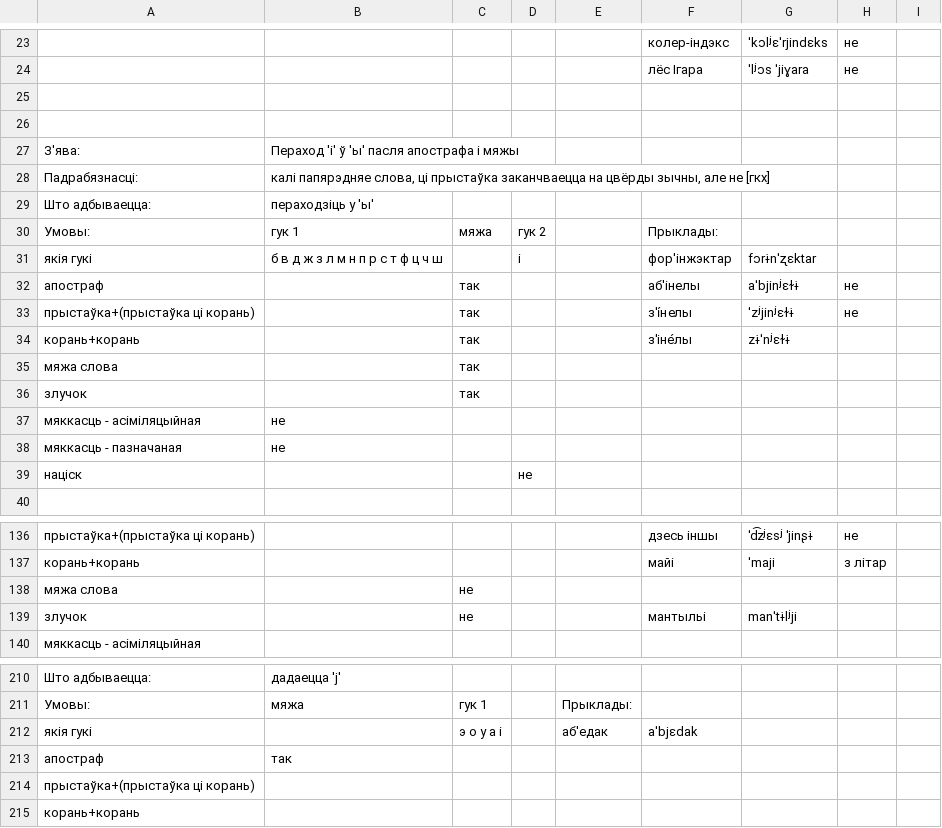
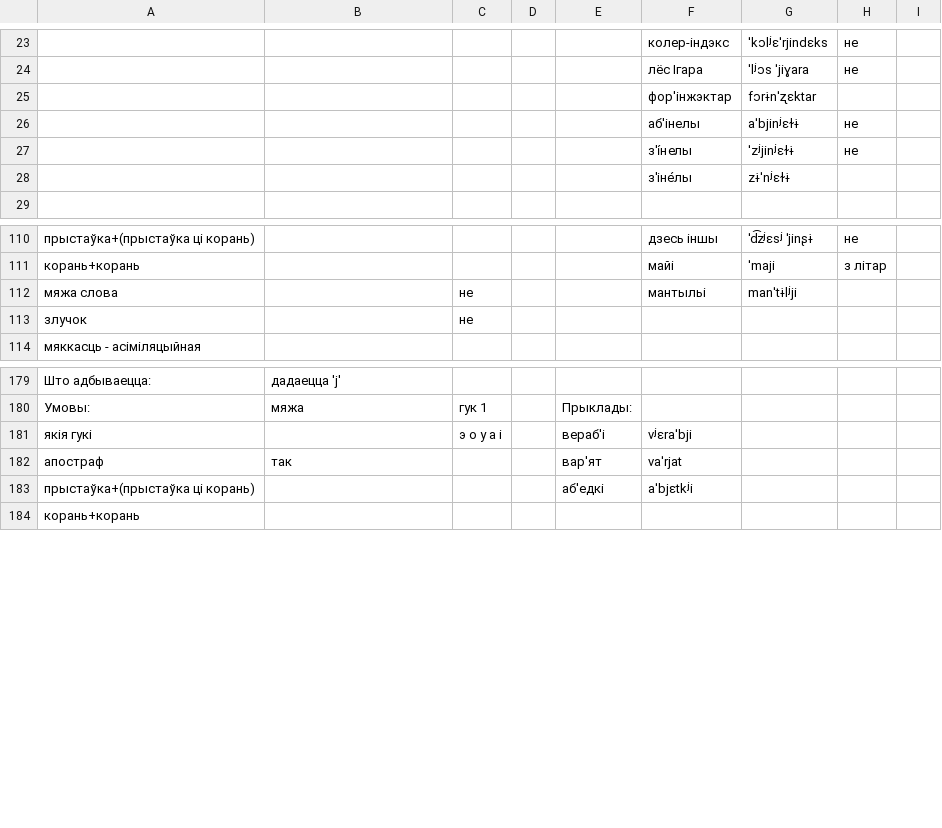
Before and after one commit to Belarus/BelG2P, a TSV file: src/UstaunyJ.tsv, drawn as a sheet; only a part is shown, gaps mark what is left out; the diff covers the shown part only.

```diff
--- a/src/UstaunyJ.tsv
+++ b/src/UstaunyJ.tsv
@@ -24,17 +24,6 @@
 					лёс Ігара	ˈlʲɔs ˈjiɣara	не	
-								
-								
-З'ява:	Пераход 'і' ў 'ы' пасля апострафа і мяжы							
-Падрабязнасці:	калі папярэдняе слова, ці прыстаўка заканчваецца на цвёрды зычны, але не [гкх]							
-Што адбываецца:	пераходзіць у 'ы'							
-Умовы:	гук 1	мяжа	гук 2		Прыклады:			
-якія гукі	б в д ж з л м н п р с т ф ц ч ш		і		фор'інжэктар	fɔrɨnˈʐɛktar		
-апостраф		так			аб'інелы	aˈbjinʲɛɫɨ	не	
-прыстаўка+(прыстаўка ці корань)		так			з'і́нелы	ˈzʲjinʲɛɫɨ	не	
-корань+корань		так			з'іне́лы	zɨˈnʲɛɫɨ		
-мяжа слова		так						
-злучок		так						
-мяккасць - асіміляцыйная	не							
-мяккасць - пазначаная	не							
-націск			не					
+					фор'інжэктар	fɔrɨnˈʐɛktar		
+					аб'інелы	aˈbjinʲɛɫɨ	не	
+					з'і́нелы	ˈzʲjinʲɛɫɨ	не	
+					з'іне́лы	zɨˈnʲɛɫɨ		
 								
@@ -137,4 +111,4 @@
 корань+корань					майі	ˈmaji	з літар	
-мяжа слова		не						
-злучок		не			мантыльі	manˈtɨlʲji		
+мяжа слова		не			мантыльі	manˈtɨlʲji		
+злучок		не						
 мяккасць - асіміляцыйная								
@@ -211,5 +180,5 @@
 Умовы:	мяжа	гук 1		Прыклады:				
-якія гукі		э о у а і		аб'едак	aˈbjɛdak			
-апостраф	так							
-прыстаўка+(прыстаўка ці корань)								
+якія гукі		э о у а і		вераб'і	vʲɛraˈbji			
+апостраф	так			вар'ят	vaˈrjat			
+прыстаўка+(прыстаўка ці корань)				аб'едкі	aˈbjɛtkʲi			
 корань+корань								
```
Also changed, not shown: 20 removed rows and 7 edited cells elsewhere in this file, src/AhlusennieAzvancennie.tsv, src/PierachodyV.tsv, 6 other files.
